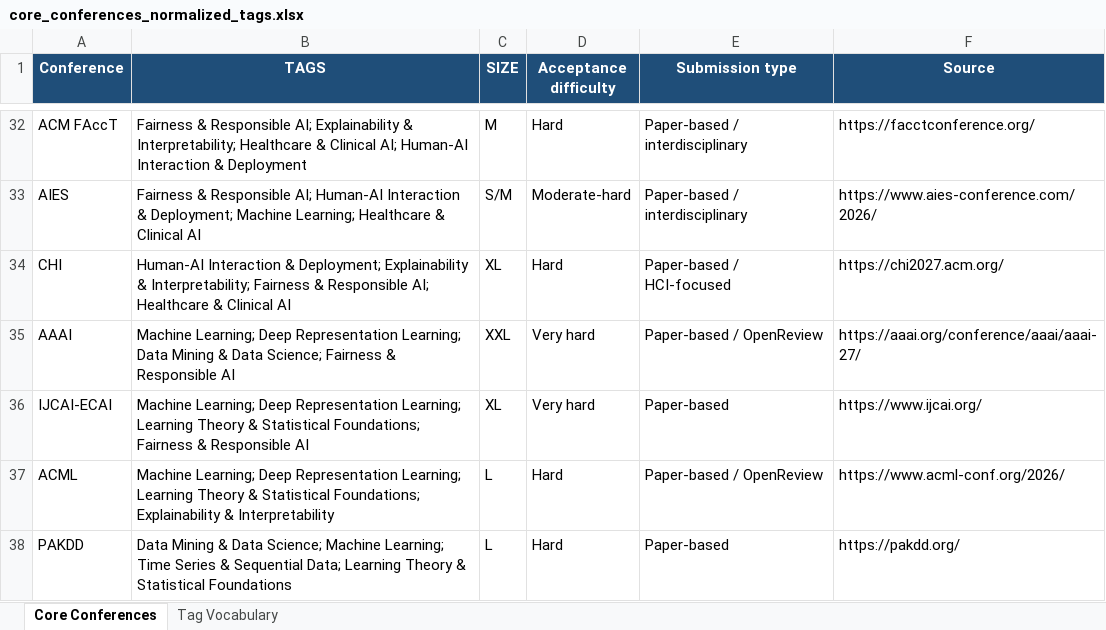
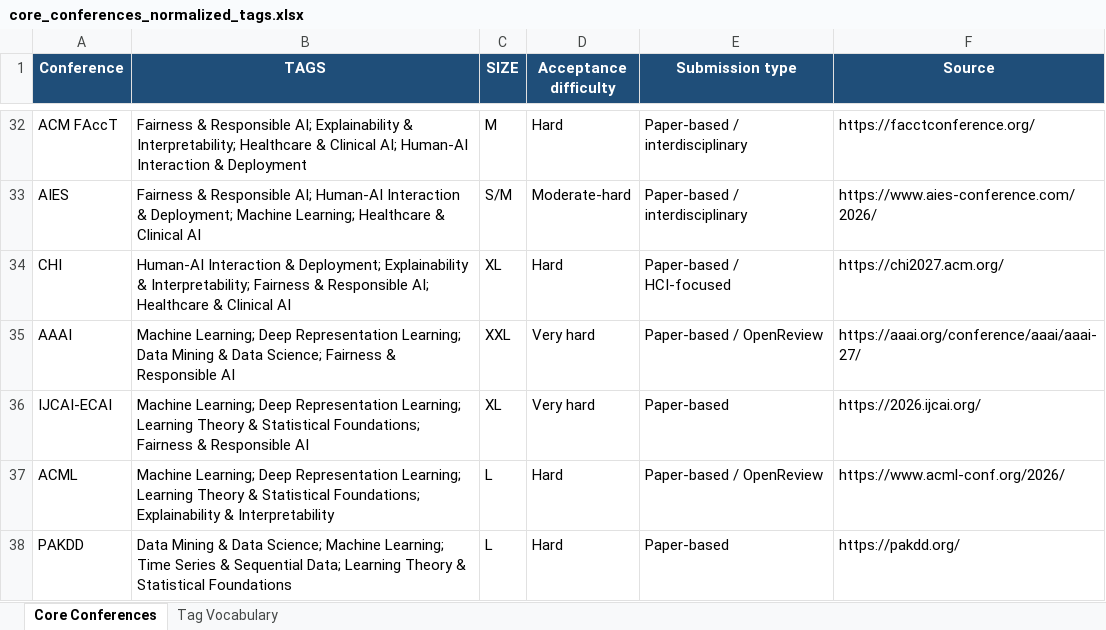
Before and after one commit to gon-uri/scientific-conference-calendar, an Excel workbook: data/core_conferences_normalized_tags.xlsx, sheet Core Conferences, drawn as a sheet; only a part is shown, gaps mark what is left out; values as stored, in another font and other column widths than the file's, no borders; table styles not drawn; the diff covers the shown part only; the diff names each change by its address in the sheet, - before the commit and + after, or states it on an @@ line.

```diff
--- a/data/core_conferences_normalized_tags.xlsx (sheet Core Conferences)
+++ b/data/core_conferences_normalized_tags.xlsx (sheet Core Conferences)
-F36 (Source): https://www.ijcai.org/
+F36 (Source): https://2026.ijcai.org/
```
Also changed, not shown: 1 added row and 5 edited cells elsewhere in this sheet, sheet Tag Vocabulary, 55 other files.
